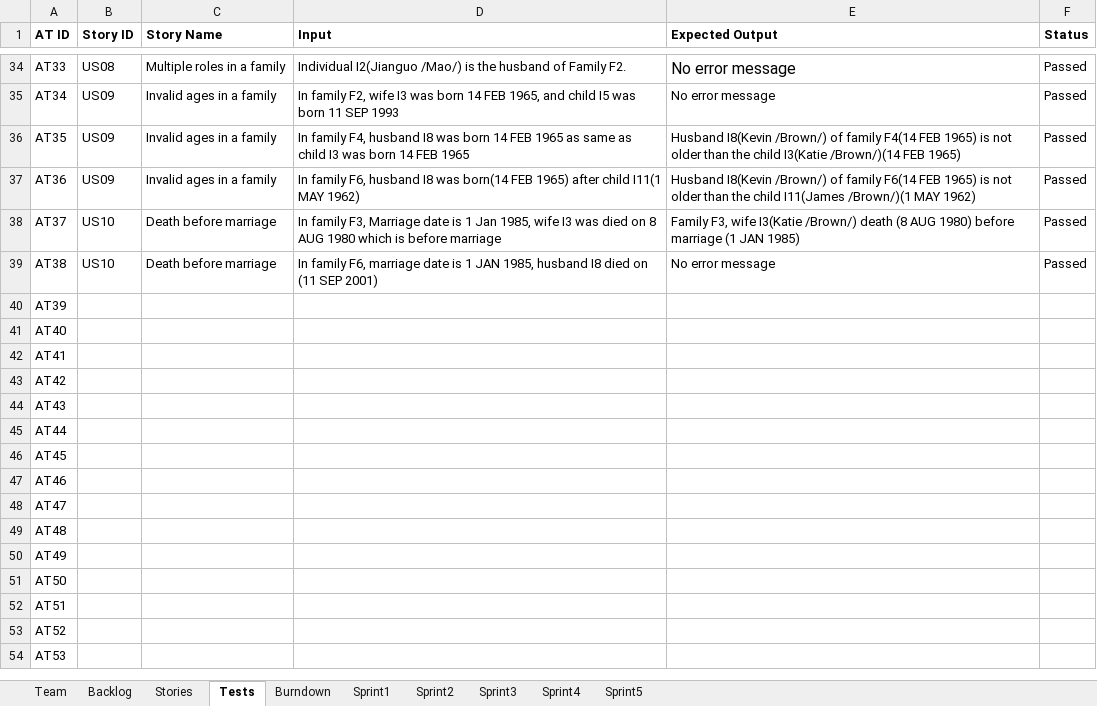
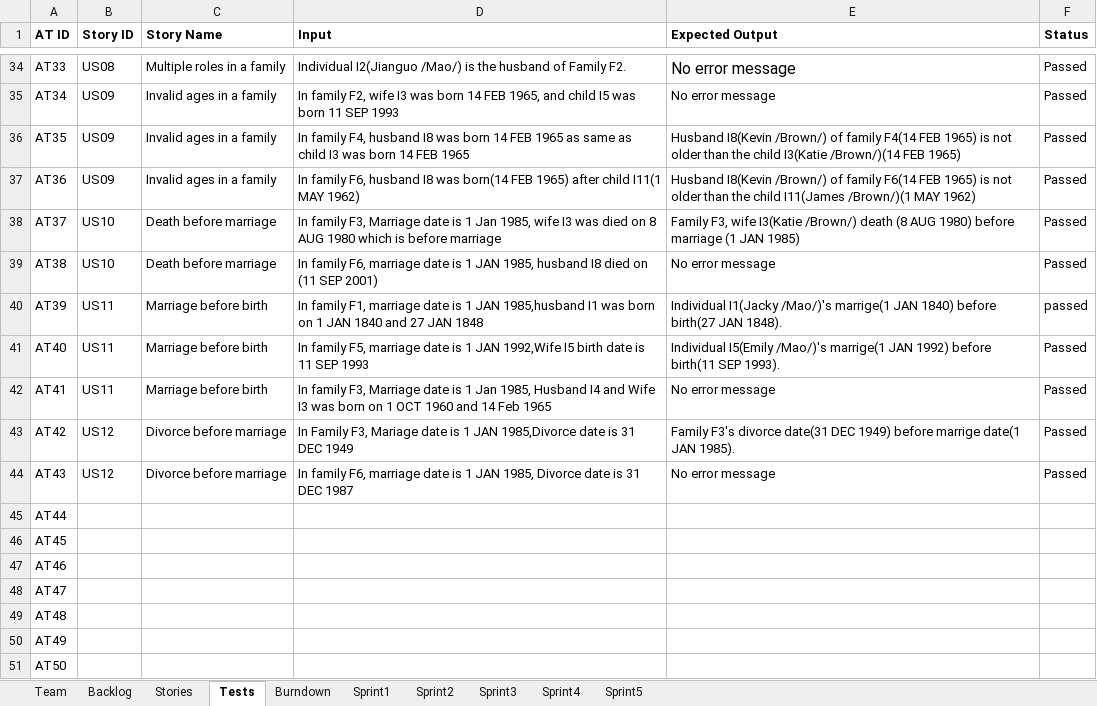
Before and after one commit to LSYanJun/SSW555tm052015s, an Excel workbook: Team05Report.xlsx, sheet Tests, drawn as a sheet; only a part is shown, gaps mark what is left out; the shorter side is filled out with more unchanged rows; values as stored, in another font and other column widths than the file's, no borders; the diff names each change by its address in the sheet, - before the commit and + after, or states it on an @@ line.

```diff
--- a/Team05Report.xlsx (sheet Tests)
+++ b/Team05Report.xlsx (sheet Tests)
-B40:B42 (Story ID): (empty)
+B40:B42 (Story ID): US11
-C40:C42 (Story Name): (empty)
+C40:C42 (Story Name): Marriage before birth
-D40 (Input): (empty)
+D40 (Input): In family F1, marriage date is 1 JAN 1985,husband I1 was born on 1 JAN 1840 and 27 JAN 1848
-E40 (Expected Output): (empty)
+E40 (Expected Output): Individual I1(Jacky /Mao/)'s marrige(1 JAN 1840) before birth(27 JAN 1848).
-F40 (Status): (empty)
+F40 (Status): passed
-D41 (Input): (empty)
+D41 (Input): In family F5, marriage date is 1 JAN 1992,Wife I5 birth date is 11 SEP 1993
-E41 (Expected Output): (empty)
+E41 (Expected Output): Individual I5(Emily /Mao/)'s marrige(1 JAN 1992) before birth(11 SEP 1993).
-F41:F44 (Status): (empty)
+F41:F44 (Status): Passed
-D42 (Input): (empty)
+D42 (Input): In family F3, Marriage date is 1 Jan 1985, Husband I4 and Wife I3 was born on 1 OCT 1960 and 14 Feb 1965
-E42 (Expected Output): (empty)
+E42 (Expected Output): No error message
-B43:B44 (Story ID): (empty)
+B43:B44 (Story ID): US12
-C43:C44 (Story Name): (empty)
+C43:C44 (Story Name): Divorce before marriage
-D43 (Input): (empty)
+D43 (Input): In Family F3, Mariage date is 1 JAN 1985,Divorce date is 31 DEC 1949
-E43 (Expected Output): (empty)
+E43 (Expected Output): Family F3's divorce date(31 DEC 1949) before marrige date(1 JAN 1985).
-D44 (Input): (empty)
+D44 (Input): In family F6, marriage date is 1 JAN 1985, Divorce date is 31 DEC 1987
-E44 (Expected Output): (empty)
+E44 (Expected Output): No error message
```
Also changed, not shown: sheet Backlog, sheet Sprint2, sheet Stories, charts or pictures, 4 other files.
